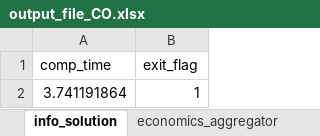
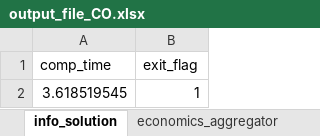
Before and after one commit to SPSUnipi/EnergyCommunity.jl, an Excel workbook: dev/examples/results/output_file_CO.xlsx, sheet info_solution, drawn as a sheet; values as stored, in another font and other column widths than the file's, no borders; the diff names each change by its address in the sheet, - before the commit and + after, or states it on an @@ line.

```diff
--- a/dev/examples/results/output_file_CO.xlsx (sheet info_solution)
+++ b/dev/examples/results/output_file_CO.xlsx (sheet info_solution)
-A2 (comp_time): 3.741191864
+A2 (comp_time): 3.618519545
```
Also changed, not shown: 34 other files.
